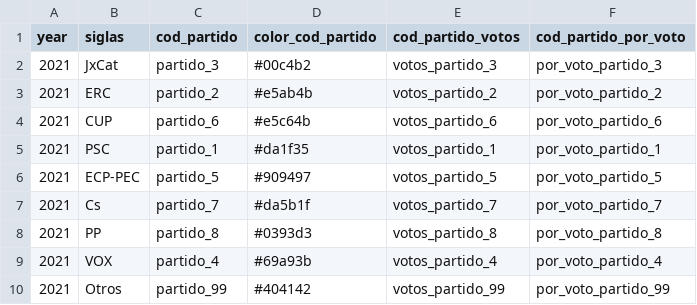
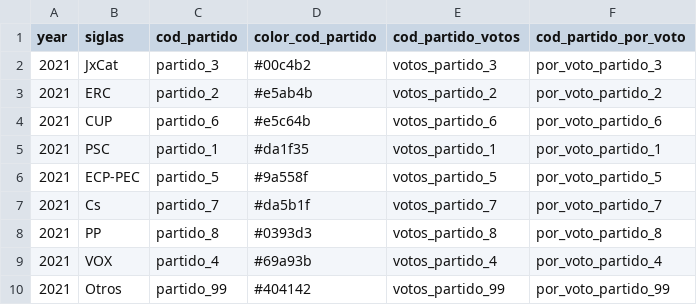
Before and after one commit to datosrtve/opendata, a CSV file: 2024/elecciones_catalunya_12M/mapa_ganador_historico_municipio/dicc_colores_2021.csv, drawn as a sheet.

Commit message:
Actualización color ECP 2021

```diff
--- a/2024/elecciones_catalunya_12M/mapa_ganador_historico_municipio/dicc_colores_2021.csv
+++ b/2024/elecciones_catalunya_12M/mapa_ganador_historico_municipio/dicc_colores_2021.csv
@@ -5,3 +5,3 @@ year,siglas,cod_partido,color_cod_partido,cod_partido_votos,cod_partido_por_voto
 2021,PSC,partido_1,#da1f35,votos_partido_1,por_voto_partido_1
-2021,ECP-PEC,partido_5,#909497,votos_partido_5,por_voto_partido_5
+2021,ECP-PEC,partido_5,#9a558f,votos_partido_5,por_voto_partido_5
 2021,Cs,partido_7,#da5b1f,votos_partido_7,por_voto_partido_7
```
